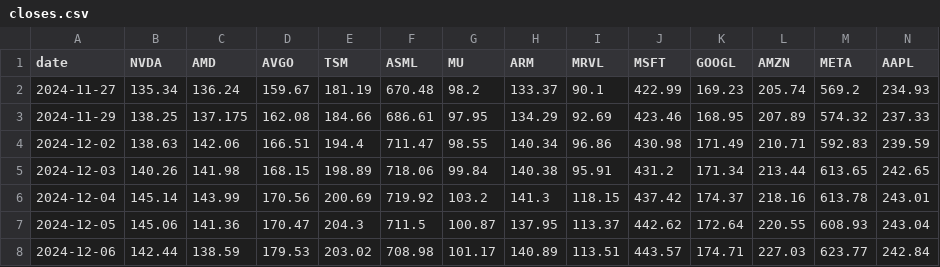
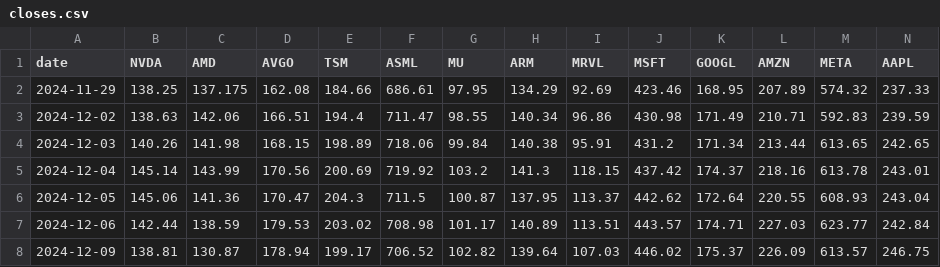
Before and after one commit to mliu86574-png/ai-stocks-radar, a CSV file: data/closes.csv, drawn as a sheet; only a part is shown; the shorter side is filled out with more unchanged rows; rows hold the shown columns only; the diff names each change by its address in the sheet, - before the commit and + after, or states it on an @@ line.

```diff
--- a/data/closes.csv
+++ b/data/closes.csv
-row 2: 2024-11-27 | 135.34 | 136.24 | 159.67 | 181.19 | 670.48 | 98.2 | 133.37 | 90.1 | 422.99 | 169.23 | 205.74 | 569.2 | 234.93
```
Also changed, not shown: data/stocks.csv, 5 other files.
